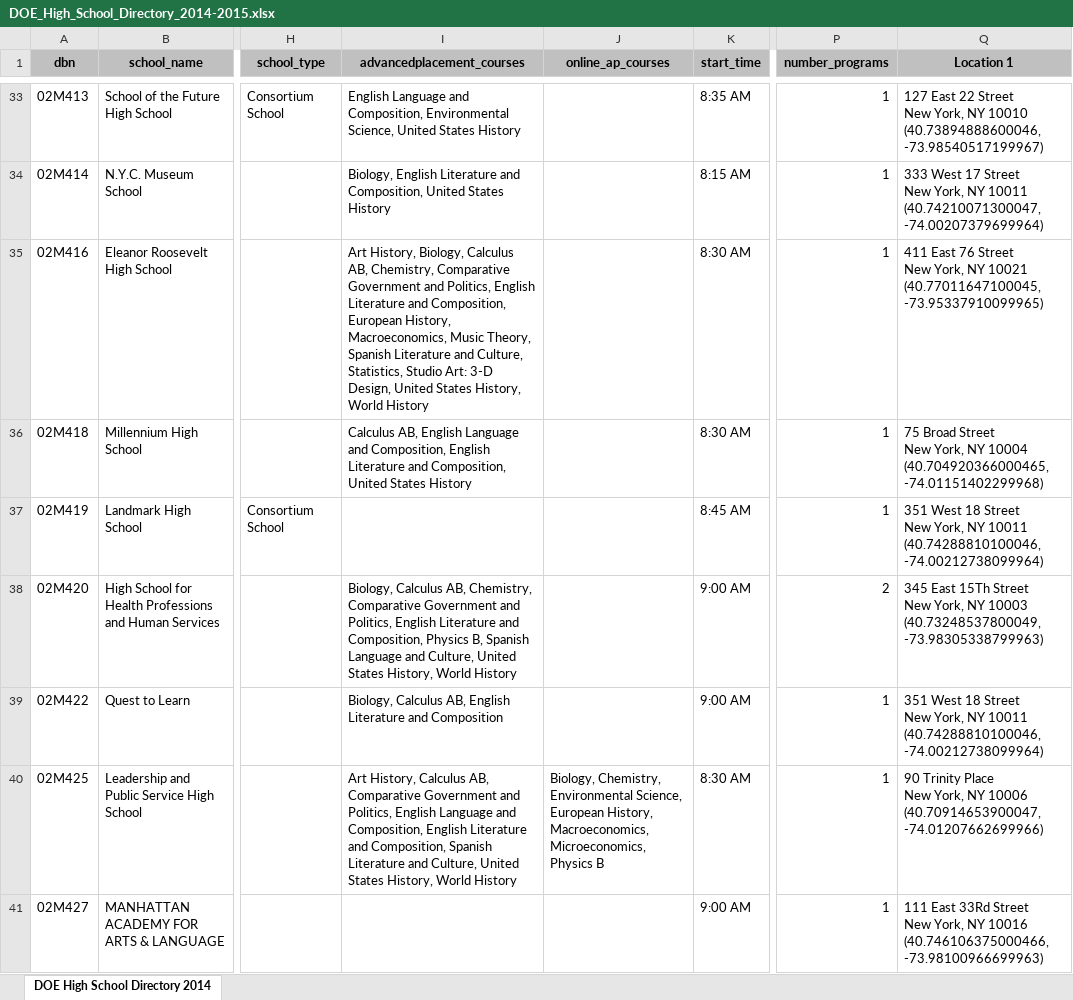
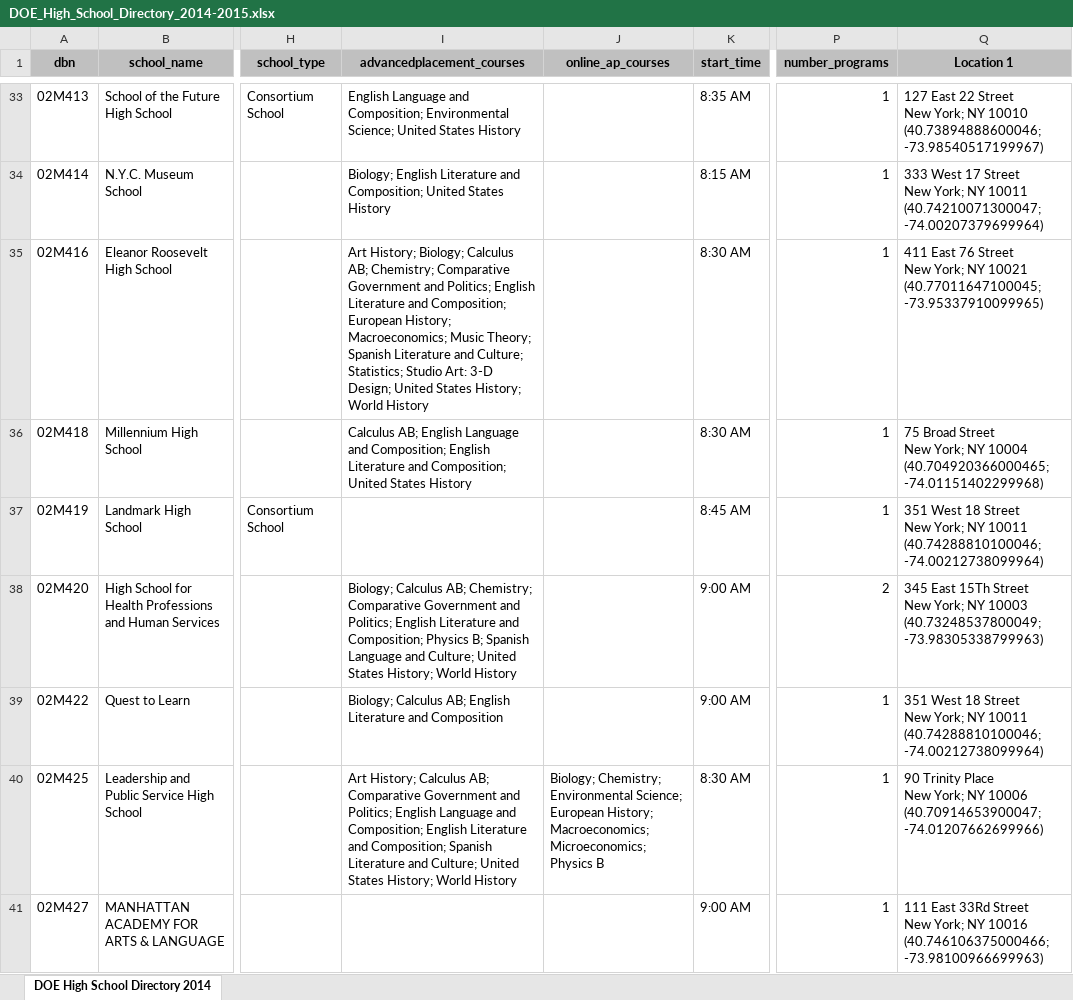
Before and after one commit to eringrand/edavproj, an Excel workbook: data/DOE_High_School_Directory_2014-2015.xlsx, sheet DOE High School Directory 2014, drawn as a sheet; only a part is shown, gaps mark what is left out; values as stored, in another font and other column widths than the file's, no borders; ↵ is a line break in a cell; the diff covers the shown part only; the diff names each change by its address in the sheet, - before the commit and + after, or states it on an @@ line.

```diff
--- a/data/DOE_High_School_Directory_2014-2015.xlsx (sheet DOE High School Directory 2014)
+++ b/data/DOE_High_School_Directory_2014-2015.xlsx (sheet DOE High School Directory 2014)
-I33 (advancedplacement_courses): …Language and Composition, Environmental Science, United States…
+I33 (advancedplacement_courses): …Language and Composition; Environmental Science; United States…
-Q33 (Location 1): …Street ↵ New York, NY 10010 ↵ (40.73894888600046, -73.98540517199967)
+Q33 (Location 1): …Street ↵ New York; NY 10010 ↵ (40.73894888600046; -73.98540517199967)
-I34 (advancedplacement_courses): Biology, English Literature and Composition, United States…
+I34 (advancedplacement_courses): Biology; English Literature and Composition; United States…
-Q34 (Location 1): …Street ↵ New York, NY 10011 ↵ (40.74210071300047, -74.00207379699964)
+Q34 (Location 1): …Street ↵ New York; NY 10011 ↵ (40.74210071300047; -74.00207379699964)
-I35 (advancedplacement_courses): Art History, Biology, Calculus AB, Chemistry, Comparative Government and Politics, English Literature and Composition, European History, Macroeconomics, Music Theory, Spanish Literature and Culture, Statistics, Studio Art: 3-D Design, United States History, World History
+I35 (advancedplacement_courses): Art History; Biology; Calculus AB; Chemistry; Comparative Government and Politics; English Literature and Composition; European History; Macroeconomics; Music Theory; Spanish Literature and Culture; Statistics; Studio Art: 3-D Design; United States History; World History
-Q35 (Location 1): …Street ↵ New York, NY 10021 ↵ (40.77011647100045, -73.95337910099965)
+Q35 (Location 1): …Street ↵ New York; NY 10021 ↵ (40.77011647100045; -73.95337910099965)
-I36 (advancedplacement_courses): Calculus AB, English Language and Composition, English Literature and Composition, United States…
+I36 (advancedplacement_courses): Calculus AB; English Language and Composition; English Literature and Composition; United States…
-Q36 (Location 1): …Street ↵ New York, NY 10004 ↵ (40.704920366000465, -74.01151402299968)
+Q36 (Location 1): …Street ↵ New York; NY 10004 ↵ (40.704920366000465; -74.01151402299968)
-Q37 (Location 1): …Street ↵ New York, NY 10011 ↵ (40.74288810100046, -74.00212738099964)
+Q37 (Location 1): …Street ↵ New York; NY 10011 ↵ (40.74288810100046; -74.00212738099964)
-I38 (advancedplacement_courses): Biology, Calculus AB, Chemistry, Comparative Government and Politics, English Literature and Composition, Physics B, Spanish Language and Culture, United States History, World History
+I38 (advancedplacement_courses): Biology; Calculus AB; Chemistry; Comparative Government and Politics; English Literature and Composition; Physics B; Spanish Language and Culture; United States History; World History
-Q38 (Location 1): …Street ↵ New York, NY 10003 ↵ (40.73248537800049, -73.98305338799963)
+Q38 (Location 1): …Street ↵ New York; NY 10003 ↵ (40.73248537800049; -73.98305338799963)
-I39 (advancedplacement_courses): Biology, Calculus AB, English Literature…
+I39 (advancedplacement_courses): Biology; Calculus AB; English Literature…
-Q39 (Location 1): …Street ↵ New York, NY 10011 ↵ (40.74288810100046, -74.00212738099964)
+Q39 (Location 1): …Street ↵ New York; NY 10011 ↵ (40.74288810100046; -74.00212738099964)
-I40 (advancedplacement_courses): Art History, Calculus AB, Comparative Government and Politics, English Language and Composition, English Literature and Composition, Spanish Literature and Culture, United States History, World History
+I40 (advancedplacement_courses): Art History; Calculus AB; Comparative Government and Politics; English Language and Composition; English Literature and Composition; Spanish Literature and Culture; United States History; World History
-J40 (online_ap_courses): Biology, Chemistry, Environmental Science, European History, Macroeconomics, Microeconomics, Physics B
+J40 (online_ap_courses): Biology; Chemistry; Environmental Science; European History; Macroeconomics; Microeconomics; Physics B
-Q40 (Location 1): …Place ↵ New York, NY 10006 ↵ (40.70914653900047, -74.01207662699966)
+Q40 (Location 1): …Place ↵ New York; NY 10006 ↵ (40.70914653900047; -74.01207662699966)
-Q41 (Location 1): …Street ↵ New York, NY 10016 ↵ (40.746106375000466, -73.98100966699963)
+Q41 (Location 1): …Street ↵ New York; NY 10016 ↵ (40.746106375000466; -73.98100966699963)
```
Also changed, not shown: 828 edited cells elsewhere in this sheet, 3 other files.
